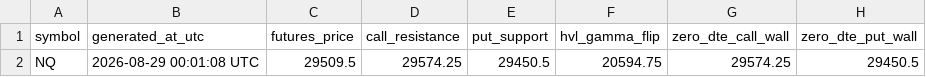
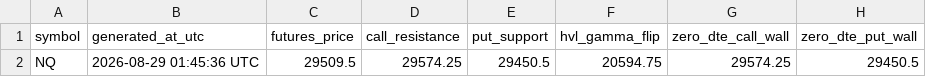
Before and after one commit to alfredintell/alfred-gamma-engine-free, a CSV file: out/NQ_levels.csv, drawn as a sheet; only a part is shown; the diff names each change by its address in the sheet, - before the commit and + after, or states it on an @@ line.

```diff
--- a/out/NQ_levels.csv
+++ b/out/NQ_levels.csv
-B2 (generated_at_utc): 2026-08-29 00:01:08 UTC
+B2 (generated_at_utc): 2026-08-29 01:45:36 UTC
```
Also changed, not shown: out/ES_levels.csv, 6 other files.
